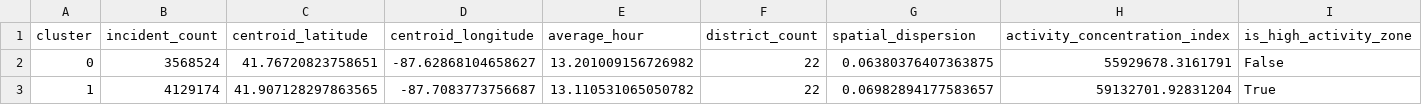
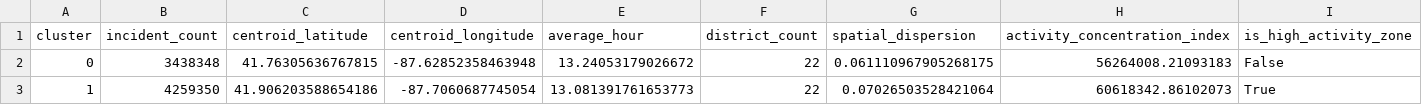
Before and after one commit to shanakavpm/das7002-chicago-crime-analysis, a CSV file: reports/evidence/task3_cluster_summary.csv, drawn as a sheet; only a part is shown; the diff names each change by its address in the sheet, - before the commit and + after, or states it on an @@ line.

```diff
--- a/reports/evidence/task3_cluster_summary.csv
+++ b/reports/evidence/task3_cluster_summary.csv
-B2 (incident_count): 3568524
+B2 (incident_count): 3438348
-C2 (centroid_latitude): 41.76720823758651
+C2 (centroid_latitude): 41.76305636767815
-D2 (centroid_longitude): -87.62868104658627
+D2 (centroid_longitude): -87.62852358463948
-E2 (average_hour): 13.201009156726982
+E2 (average_hour): 13.24053179026672
-G2 (spatial_dispersion): 0.06380376407363875
+G2 (spatial_dispersion): 0.061110967905268175
-H2 (activity_concentration_index): 55929678.3161791
+H2 (activity_concentration_index): 56264008.21093183
-B3 (incident_count): 4129174
+B3 (incident_count): 4259350
-C3 (centroid_latitude): 41.907128297863565
+C3 (centroid_latitude): 41.906203588654186
-D3 (centroid_longitude): -87.7083773756687
+D3 (centroid_longitude): -87.7060687745054
-E3 (average_hour): 13.110531065050782
+E3 (average_hour): 13.081391761653773
-G3 (spatial_dispersion): 0.06982894177583657
+G3 (spatial_dispersion): 0.07026503528421064
-H3 (activity_concentration_index): 59132701.92831204
+H3 (activity_concentration_index): 60618342.86102073
```
Also changed, not shown: reports/evidence/task3_district_alignment.csv, reports/evidence/task3_silhouette_scores.csv, 23 other files.
